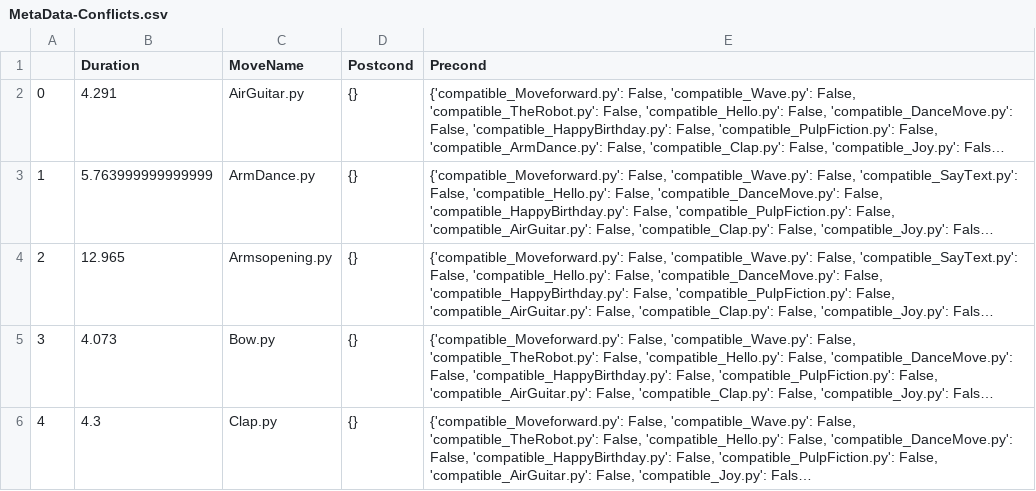
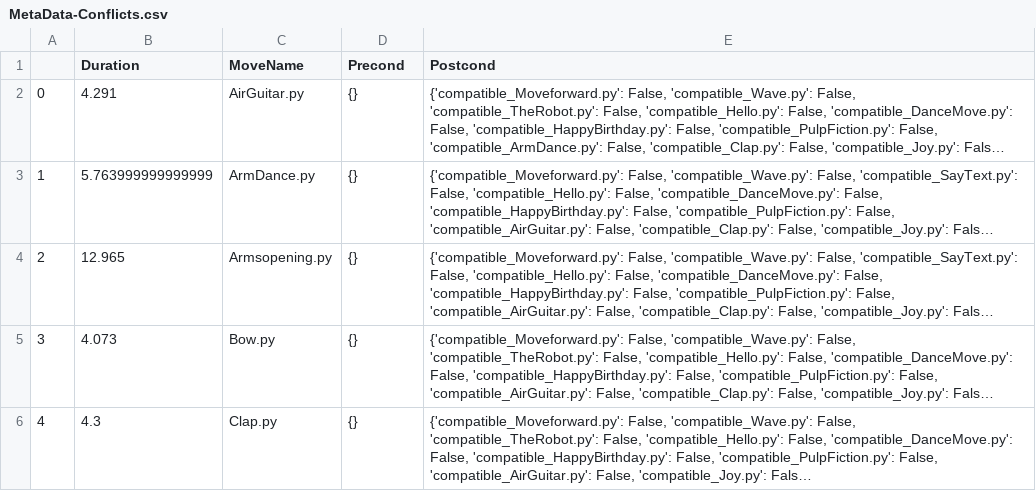
Before and after one commit to carlomerola/FAIKR1_NAO_Planning, a CSV file: meta_data/MetaData-Conflicts.csv, drawn as a sheet; only a part is shown; long unchanged cells end in …; the diff names each change by its address in the sheet, - before the commit and + after, or states it on an @@ line.

```diff
--- a/meta_data/MetaData-Conflicts.csv
+++ b/meta_data/MetaData-Conflicts.csv
-D1: Postcond
+D1: Precond
-E1: Precond
+E1: Postcond
```
Also changed, not shown: 4 other files.
